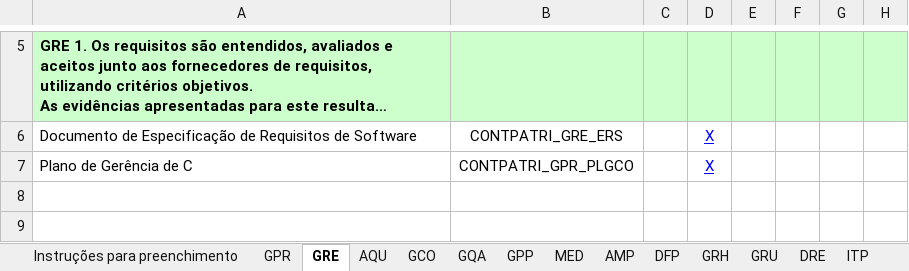
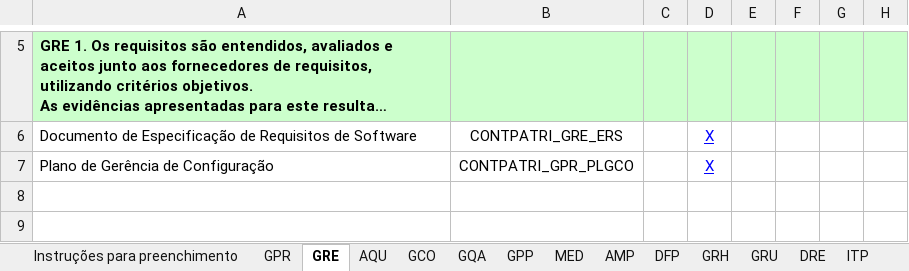
Before and after one commit to FabricaDeSoftwareINF/contpatri-012013, an Excel workbook: MARCO 1 28-05/CONTPATRI_GQA_PAMPS_planilha_avaliacao_mps_1.0.xlsx, sheet GRE, drawn as a sheet; only a part is shown, gaps mark what is left out; long unchanged cells end in …; values as stored, in another font and other column widths than the file's, no borders; the diff names each change by its address in the sheet, - before the commit and + after, or states it on an @@ line.

Commit message:
Atualização do plano de projeto e planilha mpsbr

```diff
--- a/MARCO 1 28-05/CONTPATRI_GQA_PAMPS_planilha_avaliacao_mps_1.0.xlsx (sheet GRE)
+++ b/MARCO 1 28-05/CONTPATRI_GQA_PAMPS_planilha_avaliacao_mps_1.0.xlsx (sheet GRE)
-A7: Plano de Gerência de C
+A7: Plano de Gerência de Configuração
```
Also changed, not shown: sheet GPR, 1 other file.
